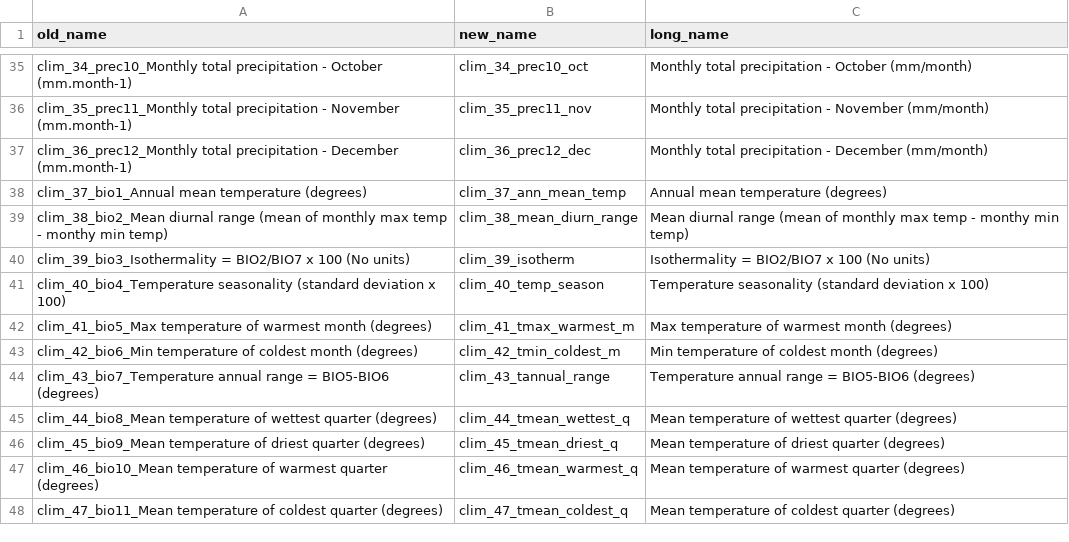
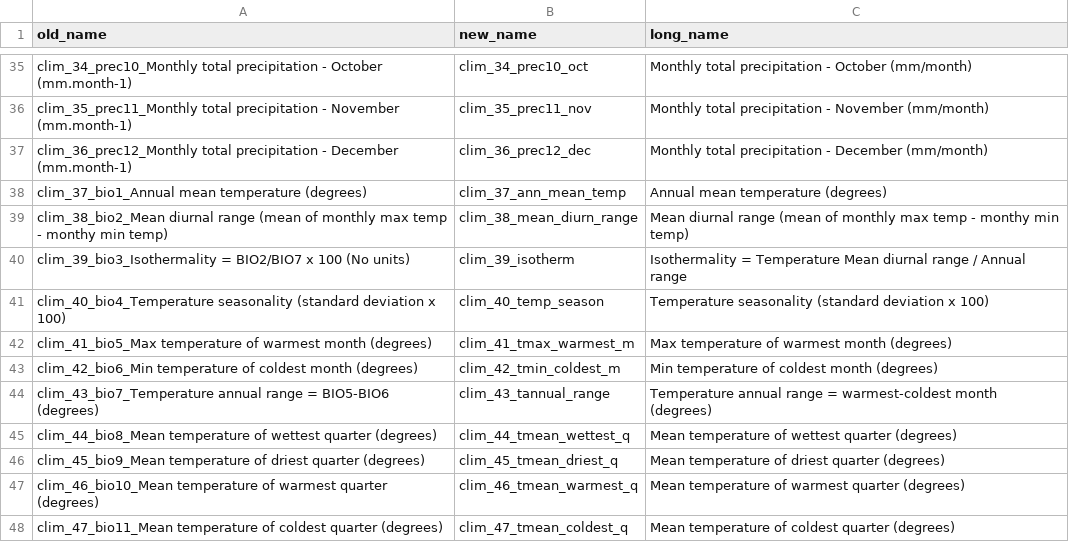
Before and after one commit to tahiri-lab/py_madaclim, a CSV file: wokdir_new_coffea_coords/analysis/input/column_mapping.csv, drawn as a sheet; only a part is shown, gaps mark what is left out.

Commit message:
analysis of habitat on map

```diff
--- a/wokdir_new_coffea_coords/analysis/input/column_mapping.csv
+++ b/wokdir_new_coffea_coords/analysis/input/column_mapping.csv
@@ -39,3 +39,3 @@ clim_37_bio1_Annual mean temperature (degrees),clim_37_ann_mean_temp,Annual mean
 clim_38_bio2_Mean diurnal range (mean of monthly max temp - monthy min temp),clim_38_mean_diurn_range,Mean diurnal range (mean of monthly max temp - monthy min temp)
-clim_39_bio3_Isothermality = BIO2/BIO7 x 100 (No units),clim_39_isotherm,Isothermality = BIO2/BIO7 x 100 (No units)
+clim_39_bio3_Isothermality = BIO2/BIO7 x 100 (No units),clim_39_isotherm,Isothermality = Temperature Mean diurnal range / Annual range
 clim_40_bio4_Temperature seasonality (standard deviation x 100),clim_40_temp_season,Temperature seasonality (standard deviation x 100)
@@ -43,3 +43,3 @@ clim_41_bio5_Max temperature of warmest month (degrees),clim_41_tmax_warmest_m,M
 clim_42_bio6_Min temperature of coldest month (degrees),clim_42_tmin_coldest_m,Min temperature of coldest month (degrees)
-clim_43_bio7_Temperature annual range  = BIO5-BIO6 (degrees),clim_43_tannual_range,Temperature annual range  = BIO5-BIO6 (degrees)
+clim_43_bio7_Temperature annual range  = BIO5-BIO6 (degrees),clim_43_tannual_range,Temperature annual range  = warmest-coldest month (degrees)
 clim_44_bio8_Mean temperature of wettest quarter (degrees),clim_44_tmean_wettest_q,Mean temperature of wettest quarter (degrees)
```
Also changed, not shown: 13 other files.
